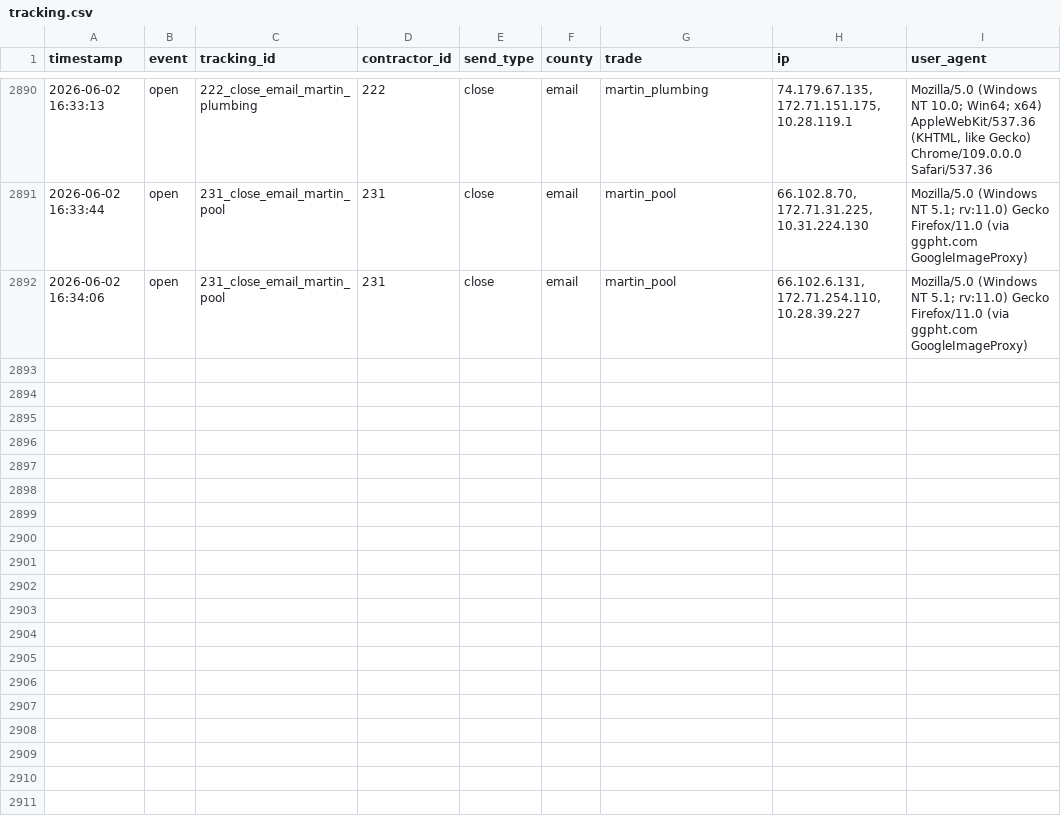
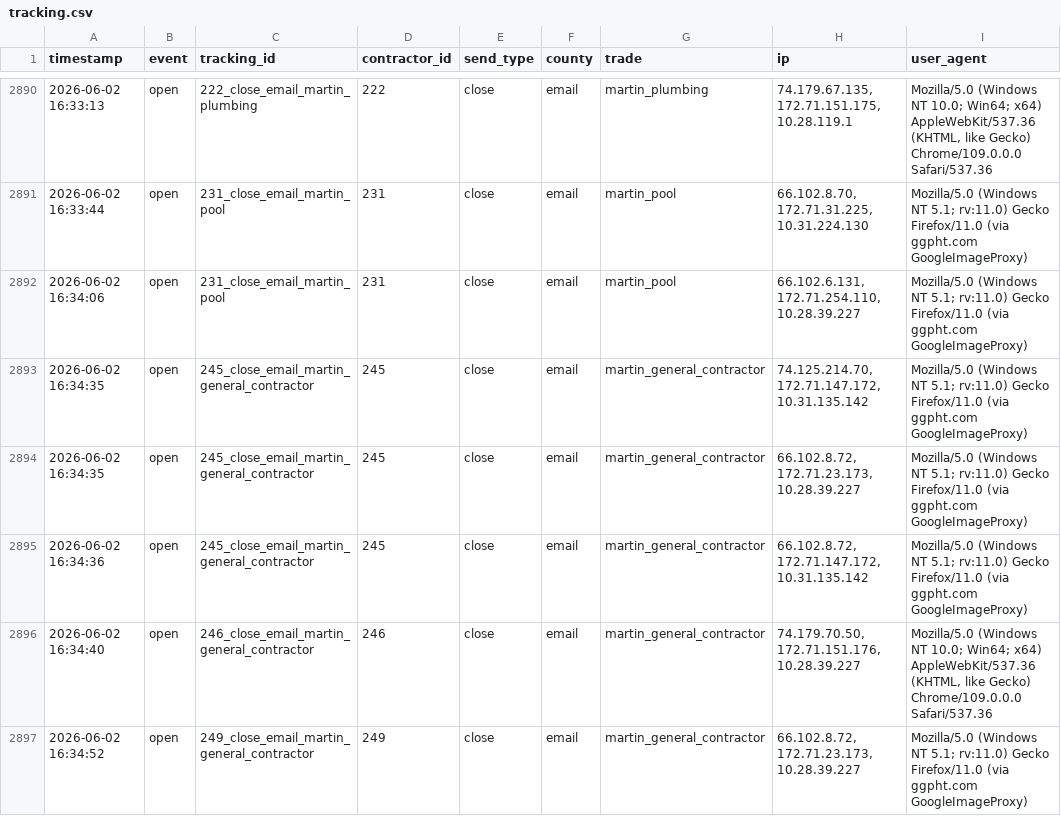
Before and after one commit to anandakeyclub-ops/permitmap-tracker, a CSV file: tracking.csv, drawn as a sheet; only a part is shown, gaps mark what is left out; the diff names each change by its address in the sheet, - before the commit and + after, or states it on an @@ line.

Commit message:
tracking update 2026-06-02 16:34:53

```diff
--- a/tracking.csv
+++ b/tracking.csv
+row 2893: 2026-06-02 16:34:35 | open | 245_close_email_martin_general_contractor | 245 | close | email | martin_general_contractor | 74.125.214.70, 172.71.147.172, 10.31.135.142 | Mozilla/5.0 (Windows NT 5.1; rv:11.0) Gecko Firefox/11.0 (via ggpht.com GoogleImageProxy)
+row 2894: 2026-06-02 16:34:35 | open | 245_close_email_martin_general_contractor | 245 | close | email | martin_general_contractor | 66.102.8.72, 172.71.23.173, 10.28.39.227 | Mozilla/5.0 (Windows NT 5.1; rv:11.0) Gecko Firefox/11.0 (via ggpht.com GoogleImageProxy)
+row 2895: 2026-06-02 16:34:36 | open | 245_close_email_martin_general_contractor | 245 | close | email | martin_general_contractor | 66.102.8.72, 172.71.147.172, 10.31.135.142 | Mozilla/5.0 (Windows NT 5.1; rv:11.0) Gecko Firefox/11.0 (via ggpht.com GoogleImageProxy)
+row 2896: 2026-06-02 16:34:40 | open | 246_close_email_martin_general_contractor | 246 | close | email | martin_general_contractor | 74.179.70.50, 172.71.151.176, 10.28.39.227 | Mozilla/5.0 (Windows NT 10.0; Win64; x64) AppleWebKit/537.36 (KHTML, like Gecko) Chrome/109.0.0.0 Safari/537.36
+row 2897: 2026-06-02 16:34:52 | open | 249_close_email_martin_general_contractor | 249 | close | email | martin_general_contractor | 66.102.8.72, 172.71.23.173, 10.28.39.227 | Mozilla/5.0 (Windows NT 5.1; rv:11.0) Gecko Firefox/11.0 (via ggpht.com GoogleImageProxy)
```
